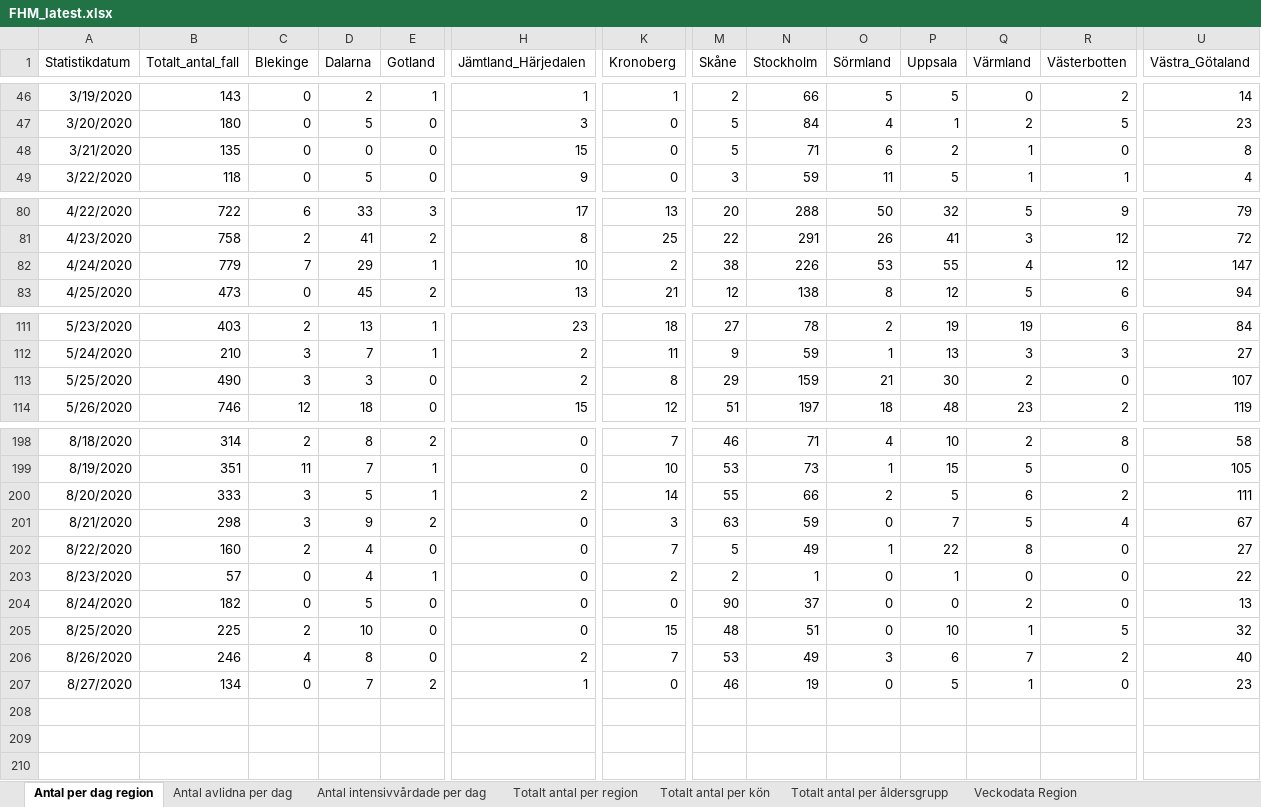
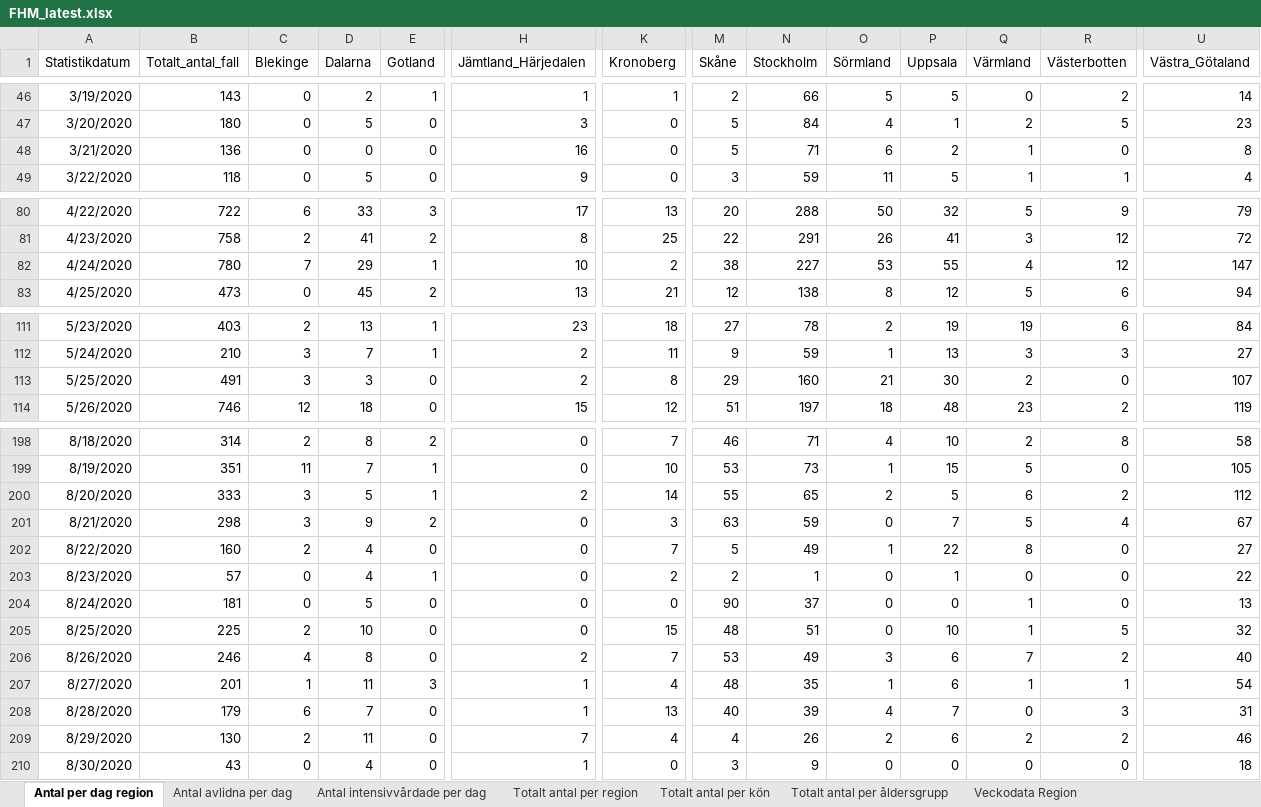
Before and after one commit to adamaltmejd/sse_cern, an Excel workbook: data/FHM/FHM_latest.xlsx, sheet Antal per dag region, drawn as a sheet; only a part is shown, gaps mark what is left out; values as stored, in another font and other column widths than the file's, no borders; rows hold the shown columns only; the diff covers the shown part only; the diff names each change by its address in the sheet, - before the commit and + after, or states it on an @@ line.

```diff
--- a/data/FHM/FHM_latest.xlsx (sheet Antal per dag region)
+++ b/data/FHM/FHM_latest.xlsx (sheet Antal per dag region)
-B48 (Totalt_antal_fall): 135
+B48 (Totalt_antal_fall): 136
-H48 (Jämtland_Härjedalen): 15
+H48 (Jämtland_Härjedalen): 16
-B82 (Totalt_antal_fall): 779
+B82 (Totalt_antal_fall): 780
-N82 (Stockholm): 226
+N82 (Stockholm): 227
-B113 (Totalt_antal_fall): 490
+B113 (Totalt_antal_fall): 491
-N113 (Stockholm): 159
+N113 (Stockholm): 160
-N200 (Stockholm): 66
+N200 (Stockholm): 65
-U200 (Västra_Götaland): 111
+U200 (Västra_Götaland): 112
-B204 (Totalt_antal_fall): 182
+B204 (Totalt_antal_fall): 181
-Q204 (Värmland): 2
+Q204 (Värmland): 1
-B207 (Totalt_antal_fall): 134
+B207 (Totalt_antal_fall): 201
-C207 (Blekinge): 0
+C207 (Blekinge): 1
-D207 (Dalarna): 7
+D207 (Dalarna): 11
-E207 (Gotland): 2
+E207 (Gotland): 3
-K207 (Kronoberg): 0
+K207 (Kronoberg): 4
-M207 (Skåne): 46
+M207 (Skåne): 48
-N207 (Stockholm): 19
+N207 (Stockholm): 35
-O207 (Sörmland): 0
+O207 (Sörmland): 1
-P207 (Uppsala): 5
+P207 (Uppsala): 6
-R207 (Västerbotten): 0
+R207 (Västerbotten): 1
-U207 (Västra_Götaland): 23
+U207 (Västra_Götaland): 54
+row 208: 8/28/2020 | 179 | 6 | 7 | 0 | 1 | 13 | 40 | 39 | 4 | 7 | 0 | 3 | 31
+row 209: 8/29/2020 | 130 | 2 | 11 | 0 | 7 | 4 | 4 | 26 | 2 | 6 | 2 | 2 | 46
+row 210: 8/30/2020 | 43 | 0 | 4 | 0 | 1 | 0 | 3 | 9 | 0 | 0 | 0 | 0 | 18
```
Also changed, not shown: 2 edited cells elsewhere in this sheet, sheet Totalt antal per region, sheet Antal avlidna per dag, sheet Totalt antal per åldersgrupp, sheet Antal intensivvårdade per dag, sheet Totalt antal per kön, other sheet tabs, 3 other files.
